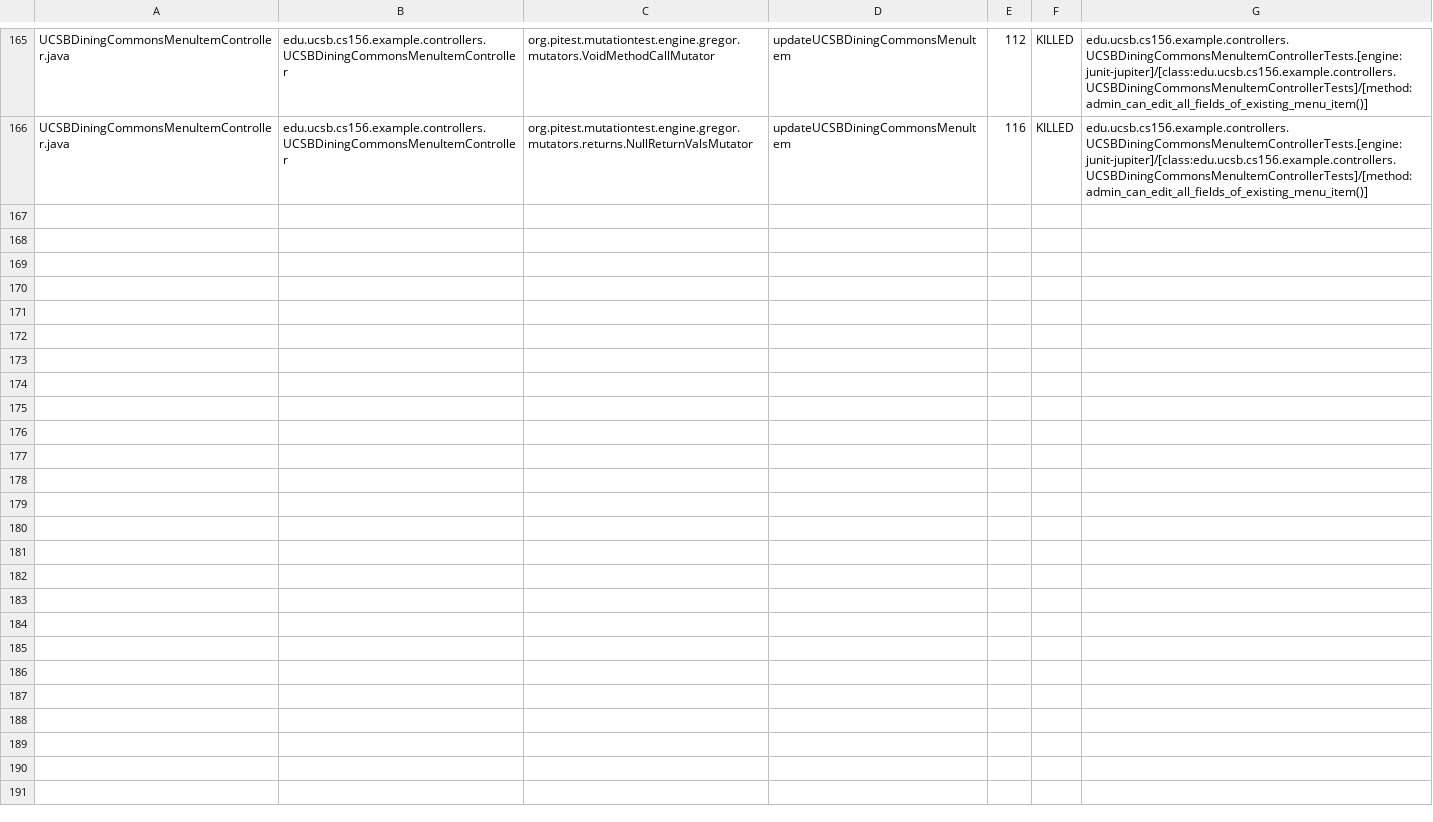
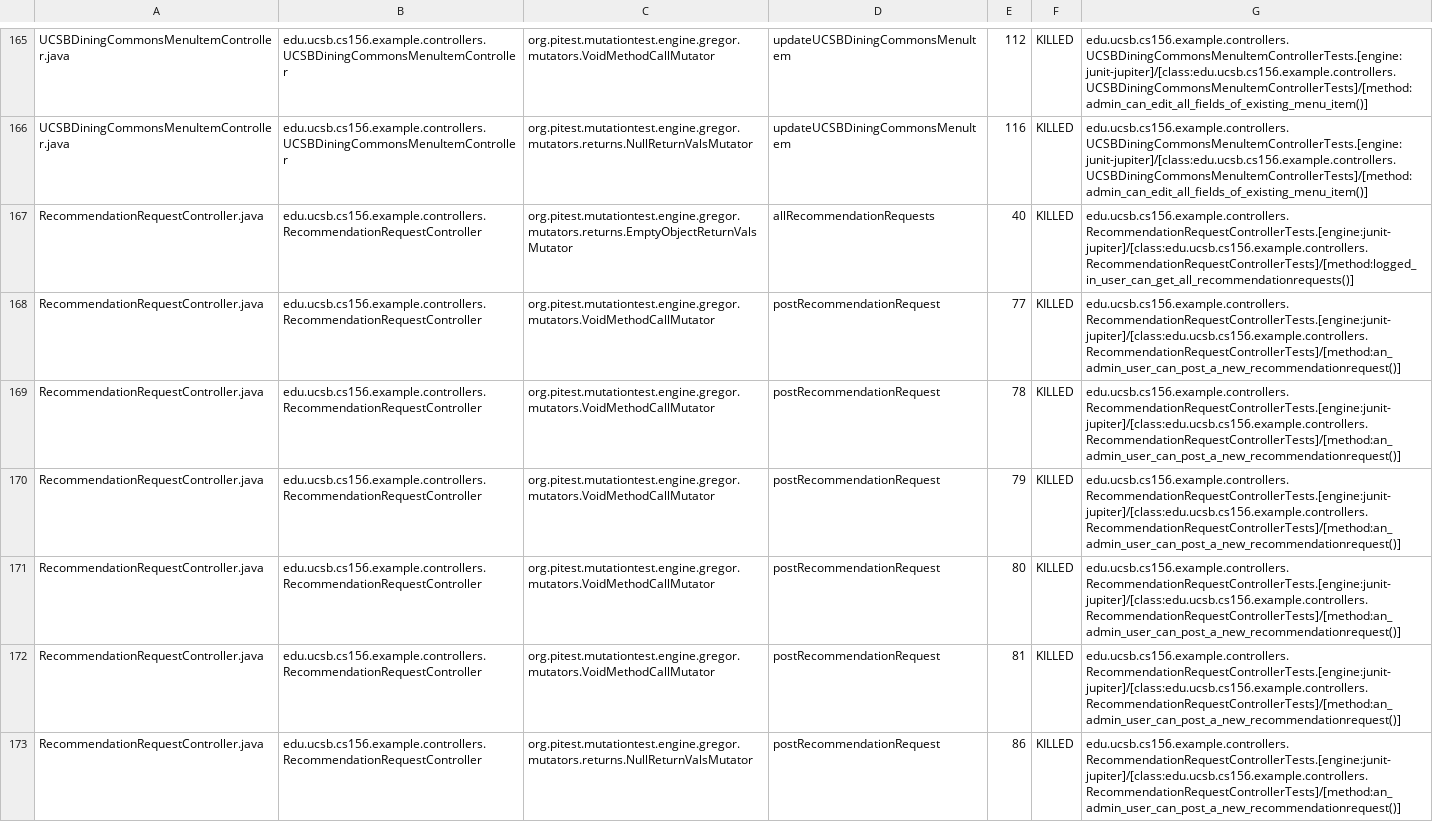
Before and after one commit to ucsb-cs156-f25/team01-f25-15, a CSV file: pitest/mutations.csv, drawn as a sheet; only a part is shown, gaps mark what is left out; the diff names each change by its address in the sheet, - before the commit and + after, or states it on an @@ line.

Commit message:
Deploying to gh-pages from @ ucsb-cs156-f25/team01-f25-15@5b8ce06745e553df4c15b615a629a28aca2421dd 🚀

```diff
--- a/pitest/mutations.csv
+++ b/pitest/mutations.csv
+row 167: RecommendationRequestController.java | edu.ucsb.cs156.example.controllers.RecommendationRequestController | org.pitest.mutationtest.engine.gregor.mutators.returns.EmptyObjectReturnValsMutator | allRecommendationRequests | 40 | KILLED | edu.ucsb.cs156.example.controllers.RecommendationRequestControllerTests.[engine:junit-jupiter]/[class:edu.ucsb.cs156.example.controllers.RecommendationRequestControllerTests]/[method:logged_in_user_can_get_all_recommendationrequests()]
+row 168: RecommendationRequestController.java | edu.ucsb.cs156.example.controllers.RecommendationRequestController | org.pitest.mutationtest.engine.gregor.mutators.VoidMethodCallMutator | postRecommendationRequest | 77 | KILLED | edu.ucsb.cs156.example.controllers.RecommendationRequestControllerTests.[engine:junit-jupiter]/[class:edu.ucsb.cs156.example.controllers.RecommendationRequestControllerTests]/[method:an_admin_user_can_post_a_new_recommendationrequest()]
+row 169: RecommendationRequestController.java | edu.ucsb.cs156.example.controllers.RecommendationRequestController | org.pitest.mutationtest.engine.gregor.mutators.VoidMethodCallMutator | postRecommendationRequest | 78 | KILLED | edu.ucsb.cs156.example.controllers.RecommendationRequestControllerTests.[engine:junit-jupiter]/[class:edu.ucsb.cs156.example.controllers.RecommendationRequestControllerTests]/[method:an_admin_user_can_post_a_new_recommendationrequest()]
+row 170: RecommendationRequestController.java | edu.ucsb.cs156.example.controllers.RecommendationRequestController | org.pitest.mutationtest.engine.gregor.mutators.VoidMethodCallMutator | postRecommendationRequest | 79 | KILLED | edu.ucsb.cs156.example.controllers.RecommendationRequestControllerTests.[engine:junit-jupiter]/[class:edu.ucsb.cs156.example.controllers.RecommendationRequestControllerTests]/[method:an_admin_user_can_post_a_new_recommendationrequest()]
+row 171: RecommendationRequestController.java | edu.ucsb.cs156.example.controllers.RecommendationRequestController | org.pitest.mutationtest.engine.gregor.mutators.VoidMethodCallMutator | postRecommendationRequest | 80 | KILLED | edu.ucsb.cs156.example.controllers.RecommendationRequestControllerTests.[engine:junit-jupiter]/[class:edu.ucsb.cs156.example.controllers.RecommendationRequestControllerTests]/[method:an_admin_user_can_post_a_new_recommendationrequest()]
+row 172: RecommendationRequestController.java | edu.ucsb.cs156.example.controllers.RecommendationRequestController | org.pitest.mutationtest.engine.gregor.mutators.VoidMethodCallMutator | postRecommendationRequest | 81 | KILLED | edu.ucsb.cs156.example.controllers.RecommendationRequestControllerTests.[engine:junit-jupiter]/[class:edu.ucsb.cs156.example.controllers.RecommendationRequestControllerTests]/[method:an_admin_user_can_post_a_new_recommendationrequest()]
+row 173: RecommendationRequestController.java | edu.ucsb.cs156.example.controllers.RecommendationRequestController | org.pitest.mutationtest.engine.gregor.mutators.returns.NullReturnValsMutator | postRecommendationRequest | 86 | KILLED | edu.ucsb.cs156.example.controllers.RecommendationRequestControllerTests.[engine:junit-jupiter]/[class:edu.ucsb.cs156.example.controllers.RecommendationRequestControllerTests]/[method:an_admin_user_can_post_a_new_recommendationrequest()]
```
Also changed, not shown: 23 other files.
